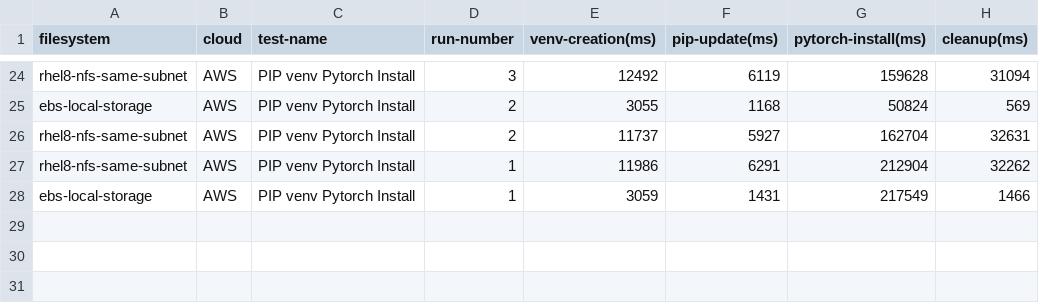
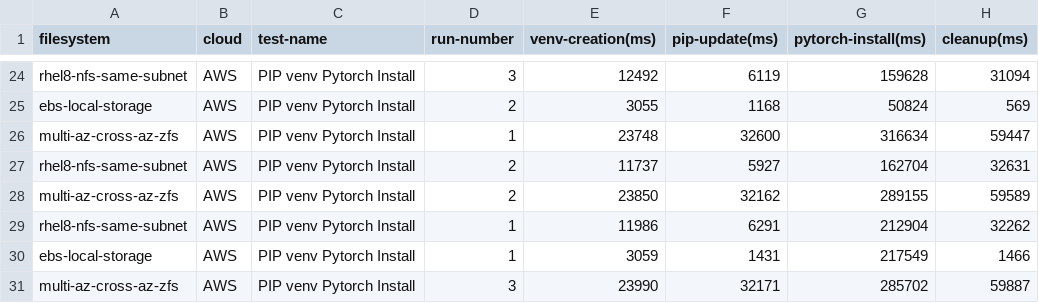
Before and after one commit to samcofer/cloud-storage-testing, a CSV file: results/processed/aws-python-result.csv, drawn as a sheet; only a part is shown, gaps mark what is left out.

```diff
--- a/results/processed/aws-python-result.csv
+++ b/results/processed/aws-python-result.csv
@@ -25,4 +25,7 @@ rhel8-nfs-same-subnet,AWS,PIP venv Pytorch Install,3,12492,6119,159628,31094
 ebs-local-storage,AWS,PIP venv Pytorch Install,2,3055,1168,50824,569
+multi-az-cross-az-zfs,AWS,PIP venv Pytorch Install,1,23748,32600,316634,59447
 rhel8-nfs-same-subnet,AWS,PIP venv Pytorch Install,2,11737,5927,162704,32631
+multi-az-cross-az-zfs,AWS,PIP venv Pytorch Install,2,23850,32162,289155,59589
 rhel8-nfs-same-subnet,AWS,PIP venv Pytorch Install,1,11986,6291,212904,32262
 ebs-local-storage,AWS,PIP venv Pytorch Install,1,3059,1431,217549,1466
+multi-az-cross-az-zfs,AWS,PIP venv Pytorch Install,3,23990,32171,285702,59887
```
Also changed, not shown: results/processed/aws-app-result.csv, results/processed/aws-io-result.csv, 2 other files.
